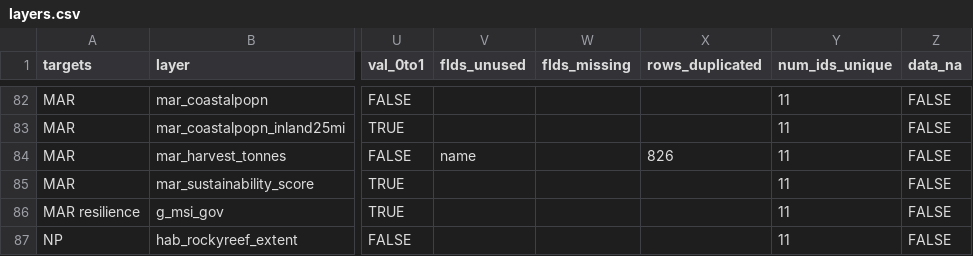
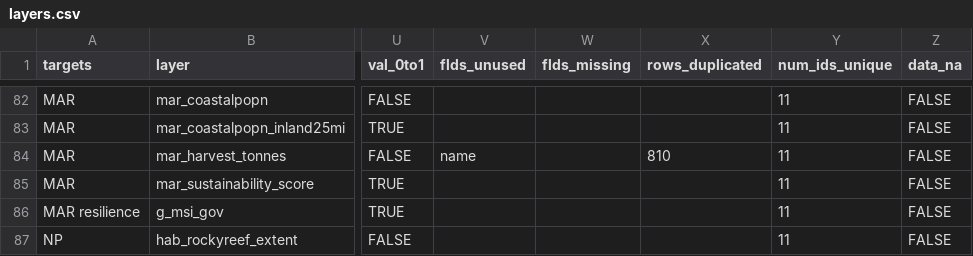
Before and after one commit to OHI-Science/kor, a CSV file: korea2016/layers.csv, drawn as a sheet; only a part is shown, gaps mark what is left out; the diff names each change by its address in the sheet, - before the commit and + after, or states it on an @@ line.

```diff
--- a/korea2016/layers.csv
+++ b/korea2016/layers.csv
-X84 (rows_duplicated): 826
+X84 (rows_duplicated): 810
```
Also changed, not shown: korea2016/layers/mar_harvest_tonnes_kor2016.csv.
